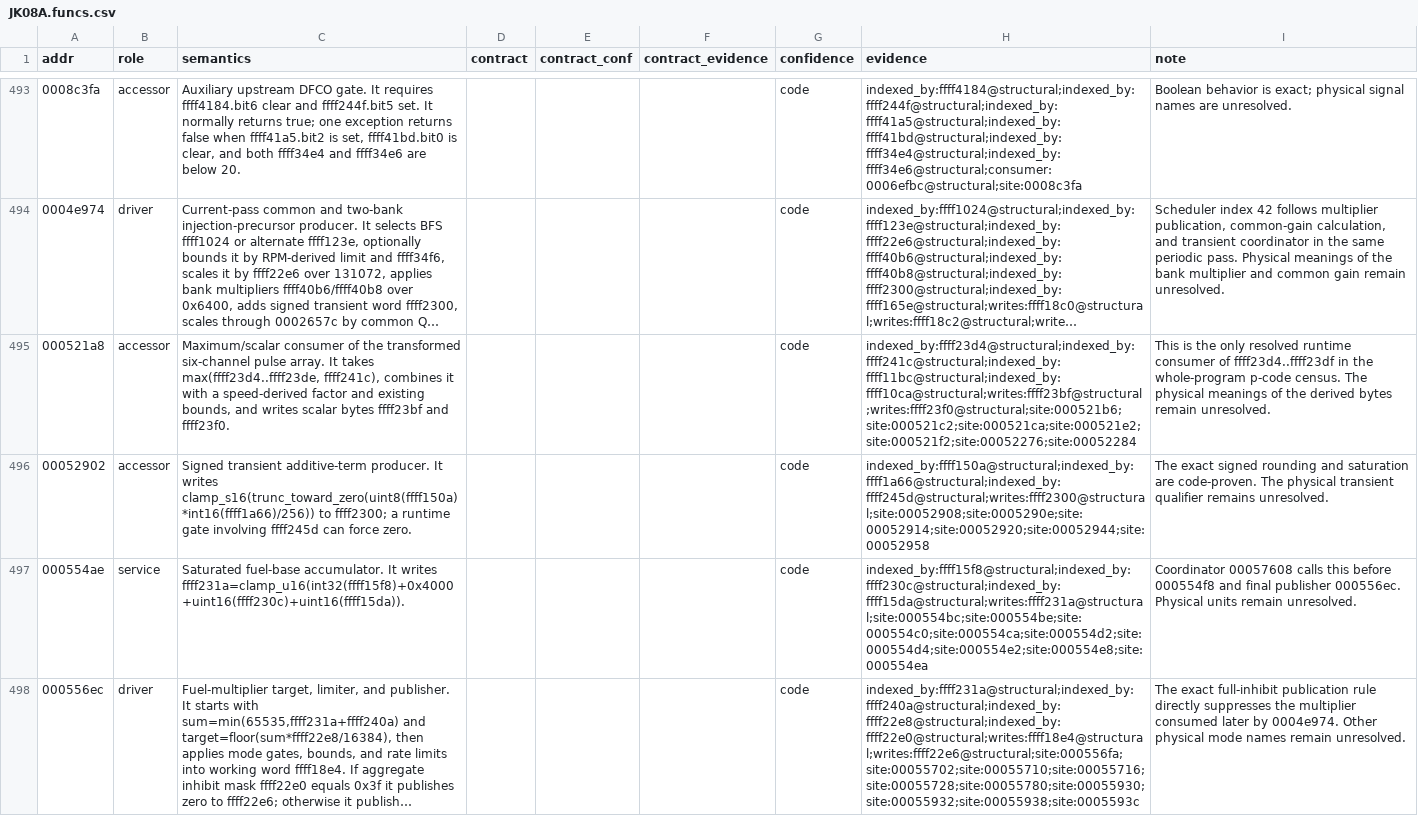
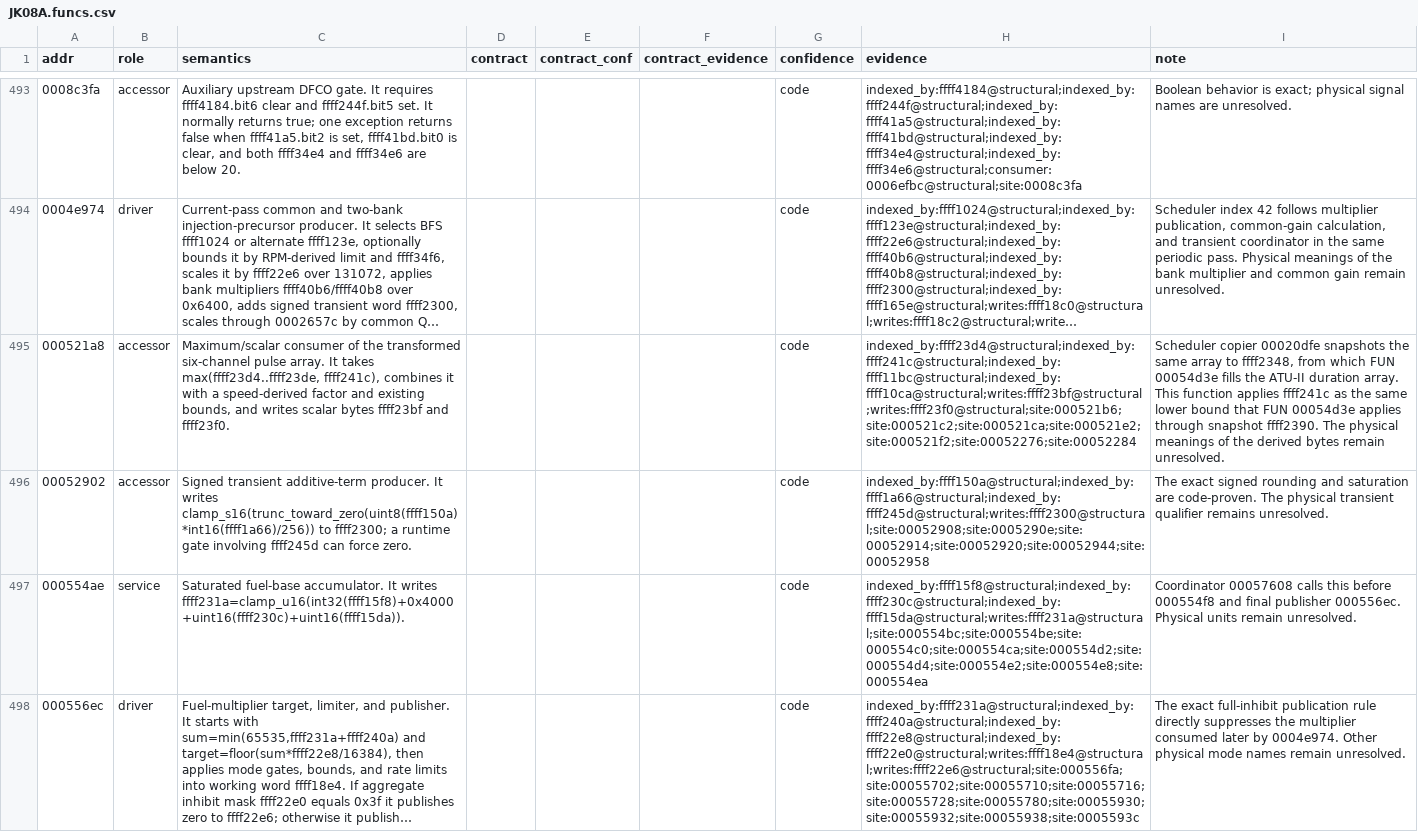
Before and after one commit to irudoy/v, a CSV file: defs/JK08A.funcs.csv, drawn as a sheet; only a part is shown, gaps mark what is left out; long unchanged cells end in …; the diff covers the shown part only; the diff names each change by its address in the sheet, - before the commit and + after, or states it on an @@ line.

Commit message:
Close the millisecond scale of the injection pulse through the ATU-II one-shot registers
The prescaler write PSCR1 = 1 and the channel-8 control write TCR8 = 0x55 clock
the six one-shot down-counters at Pphi/64, so one counter step is 3.2 us. The
scheduler adds 800 * duration / 256 steps, which makes one duration count
200 / Pphi = 10 us exactly. Every word on the two duration paths, including the
compensated pulse words behind exact DID 0x1206, therefore reads as raw / 100 ms
with a full scale of 655.35 ms.

The producing path is now complete rather than open at the hardware boundary:
the transformed array reaches the scheduler through the 140-byte snapshot copy
at 0x21314 and duration-array filler 00054d3e, and the mask-gated array reaches
it through 00051a98 and 00051f1e. Reading the duration words in 10 us counts
makes the surrounding arithmetic physical: the override word is a 0.70 ms
injector opening time at 14.0 V that the scheduler substitutes for an inhibited
channel and subtracts from a pulse already in flight, the affine floor holds a
0.26 ms minimum, and the precursor floor is 1.70 ms.

Base Fuel Schedule keeps its candidate raw / 2048 ms scale. No ROM constant
fixes the chain gain between the schedule and the pulse, so the recorded ratio
bounds it instead: 0.88 under that candidate against 0.44 and 1.76 under the
adjacent power-of-two scales.

Duration-array filler 00054d3e enters the function ledger, the source array of
00051f1e is corrected to ffff1568, and the two duration arrays, their snapshots,
and the four ATU-II registers enter the variable ledger.

```diff
--- a/defs/JK08A.funcs.csv
+++ b/defs/JK08A.funcs.csv
-I495 (note): This is the only resolved runtime consumer of ffff23d4..ffff23df in the whole-program p-code census. The physical…
+I495 (note): Scheduler copier 00020dfe snapshots the same array to ffff2348, from which FUN 00054d3e fills the ATU-II duration array. This function applies ffff241c as the same lower bound that FUN 00054d3e applies through snapshot ffff2390. The physical…
```
Also changed, not shown: 1 added row and 22 edited cells elsewhere in this file, defs/JK08A.diagnostic-bindings.csv, 5 other files.
